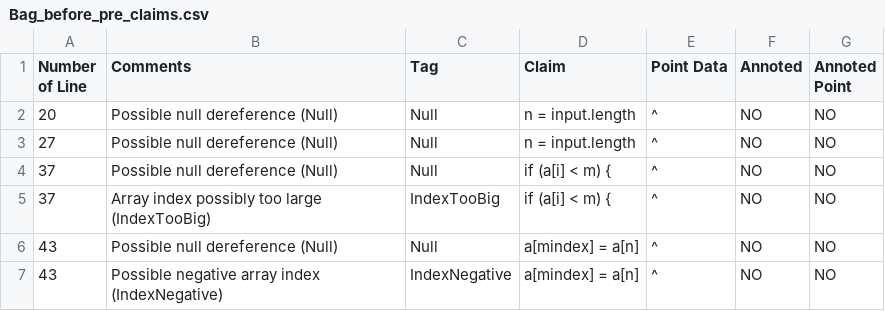
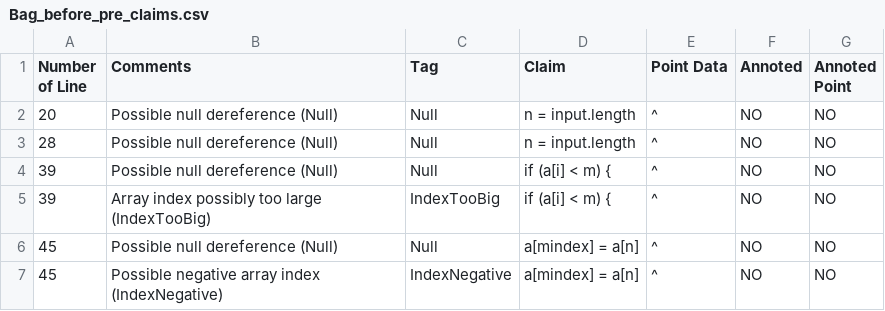
Before and after one commit to hbgit/jfortes, a CSV file: test_cases/jcute_tests/Bag_before_pre_claims.csv, drawn as a sheet.

Commit message:
Added new test cases to jcute model
Signed-off-by: Herbert <herberthb12@gmail.com>

```diff
--- a/test_cases/jcute_tests/Bag_before_pre_claims.csv
+++ b/test_cases/jcute_tests/Bag_before_pre_claims.csv
@@ -2,6 +2,6 @@ Number of Line;Comments;Tag;Claim;Point Data;Annoted;Annoted Point
 20; Possible null dereference (Null);Null;                n = input.length;                         ^;NO;NO
-27; Possible null dereference (Null);Null;                n = input.length;                         ^;NO;NO
-37; Possible null dereference (Null);Null;                        if (a[i] < m) {;                             ^;NO;NO
-37; Array index possibly too large (IndexTooBig);IndexTooBig;                        if (a[i] < m) {;                             ^;NO;NO
-43; Possible null dereference (Null);Null;                a[mindex] = a[n];                             ^;NO;NO
-43; Possible negative array index (IndexNegative);IndexNegative;                a[mindex] = a[n];                             ^;NO;NO
+28; Possible null dereference (Null);Null;                n = input.length;                         ^;NO;NO
+39; Possible null dereference (Null);Null;                        if (a[i] < m) {;                             ^;NO;NO
+39; Array index possibly too large (IndexTooBig);IndexTooBig;                        if (a[i] < m) {;                             ^;NO;NO
+45; Possible null dereference (Null);Null;                a[mindex] = a[n];                             ^;NO;NO
+45; Possible negative array index (IndexNegative);IndexNegative;                a[mindex] = a[n];                             ^;NO;NO
```
Also changed, not shown: test_cases/jcute_tests/Bag_pre_claims.csv, test_cases/jcute_tests/Bag_pre_datainput.csv, 7 other files.
